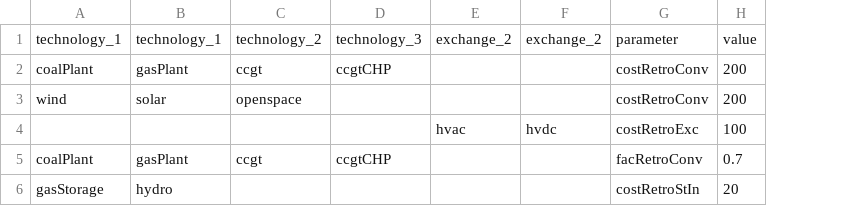
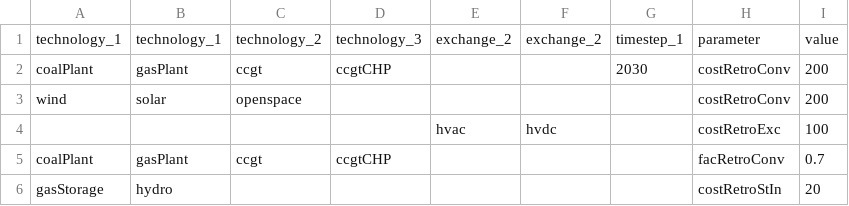
Before and after one commit to leonardgoeke/AnyMOD.jl, a CSV file: examples/demo/par_testRetro1.csv, drawn as a sheet; the diff names each change by its address in the sheet, - before the commit and + after, or states it on an @@ line.

```diff
--- a/examples/demo/par_testRetro1.csv
+++ b/examples/demo/par_testRetro1.csv
+column G, rows 1-2: timestep_1 | 2030
```
Also changed, not shown: examples/demo/set_carrier.csv, examples/demo/set_technology.csv, 12 other files.
